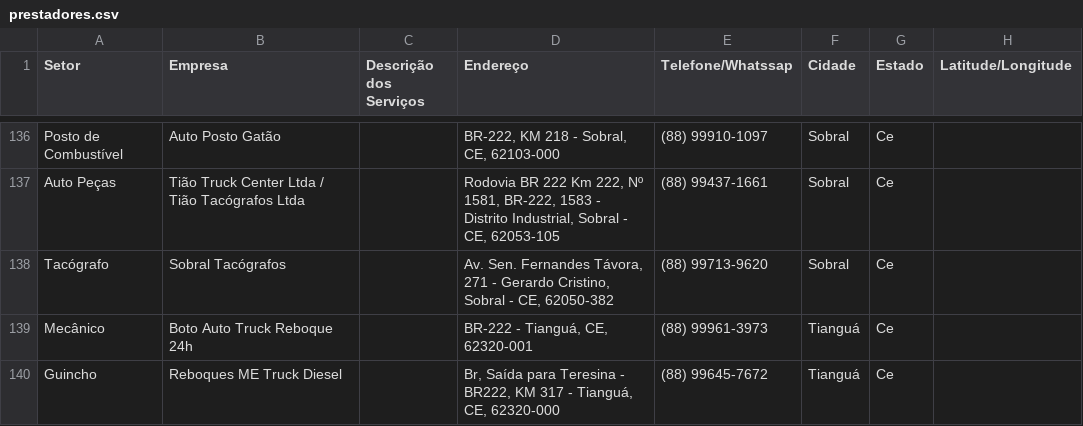
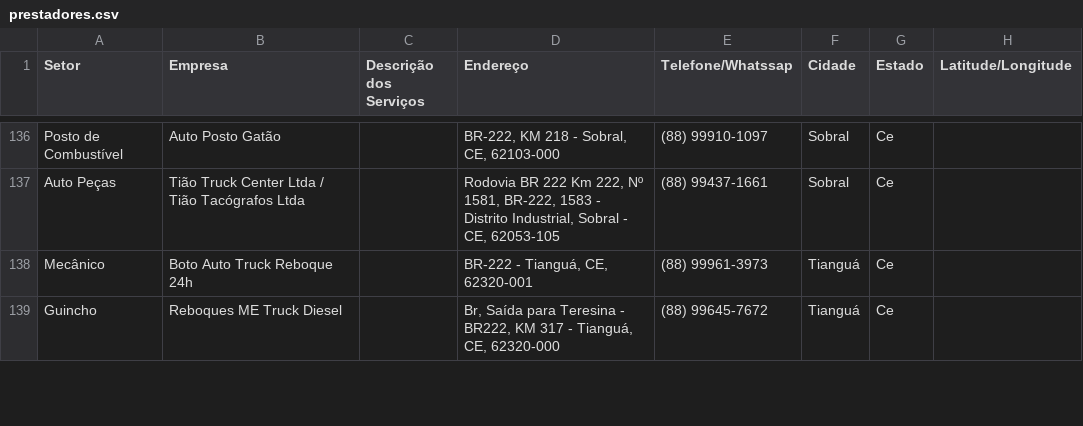
Before and after one commit to jfilhoempresarial-ops/tr.alienigenaV5, a CSV file: scripts/prestadores.csv, drawn as a sheet; only a part is shown, gaps mark what is left out; the diff names each change by its address in the sheet, - before the commit and + after, or states it on an @@ line.

Commit message:
atualização prestaddores

```diff
--- a/scripts/prestadores.csv
+++ b/scripts/prestadores.csv
-row 138: Tacógrafo | Sobral Tacógrafos |  | Av. Sen. Fernandes Távora, 271 - Gerardo Cristino, Sobral - CE, 62050-382 | (88) 99713-9620 | Sobral | Ce
```
